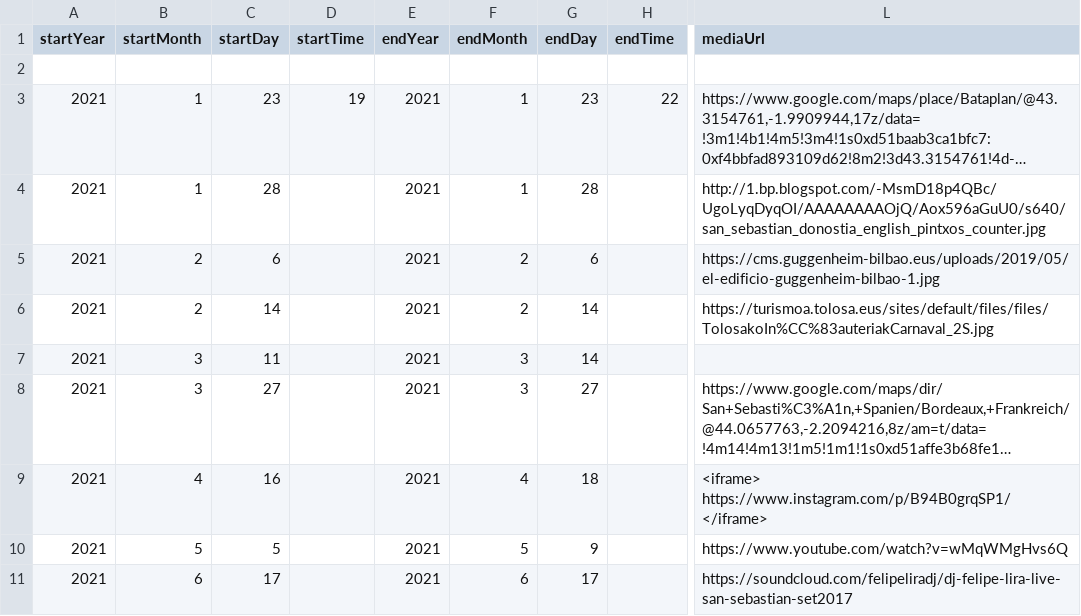
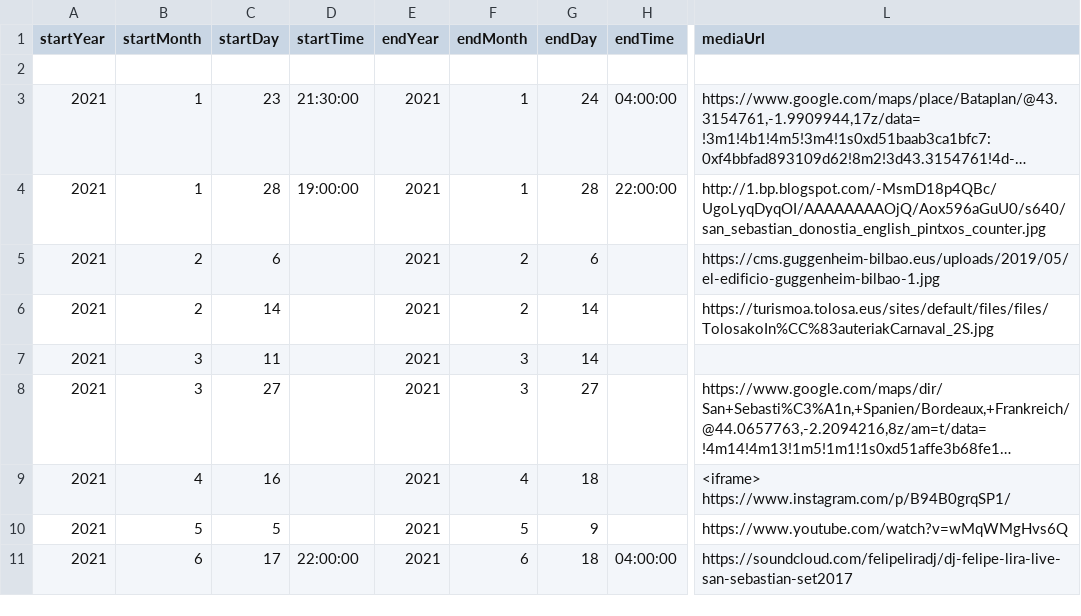
Before and after one commit to DeustoDatacom/MSGW-timeline, a CSV file: docs/group5/timeline-data.csv, drawn as a sheet; only a part is shown, gaps mark what is left out; long unchanged cells end in …; the diff names each change by its address in the sheet, - before the commit and + after, or states it on an @@ line.

Commit message:
times try

```diff
--- a/docs/group5/timeline-data.csv
+++ b/docs/group5/timeline-data.csv
-D3 (startTime): 19
+D3 (startTime): 21:30:00
-G3 (endDay): 23
+G3 (endDay): 24
-H3 (endTime): 22
+H3 (endTime): 04:00:00
-D4 (startTime): (empty)
+D4 (startTime): 19:00:00
-H4 (endTime): (empty)
+H4 (endTime): 22:00:00
-L9 (mediaUrl): <iframe> https://www.instagram.com/p/B94B0grqSP1/ </iframe>
+L9 (mediaUrl): <iframe> https://www.instagram.com/p/B94B0grqSP1/
-D11 (startTime): (empty)
+D11 (startTime): 22:00:00
-G11 (endDay): 17
+G11 (endDay): 18
-H11 (endTime): (empty)
+H11 (endTime): 04:00:00
```
